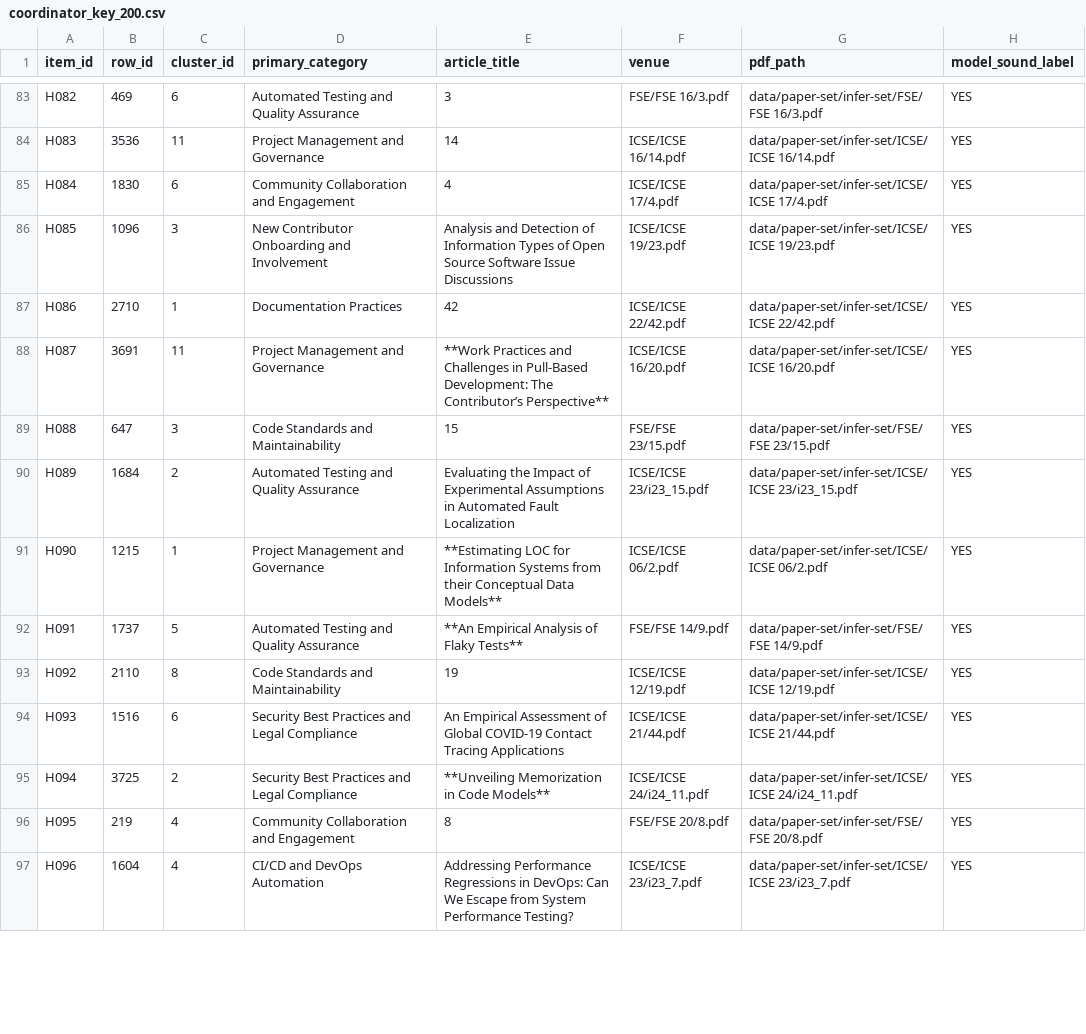
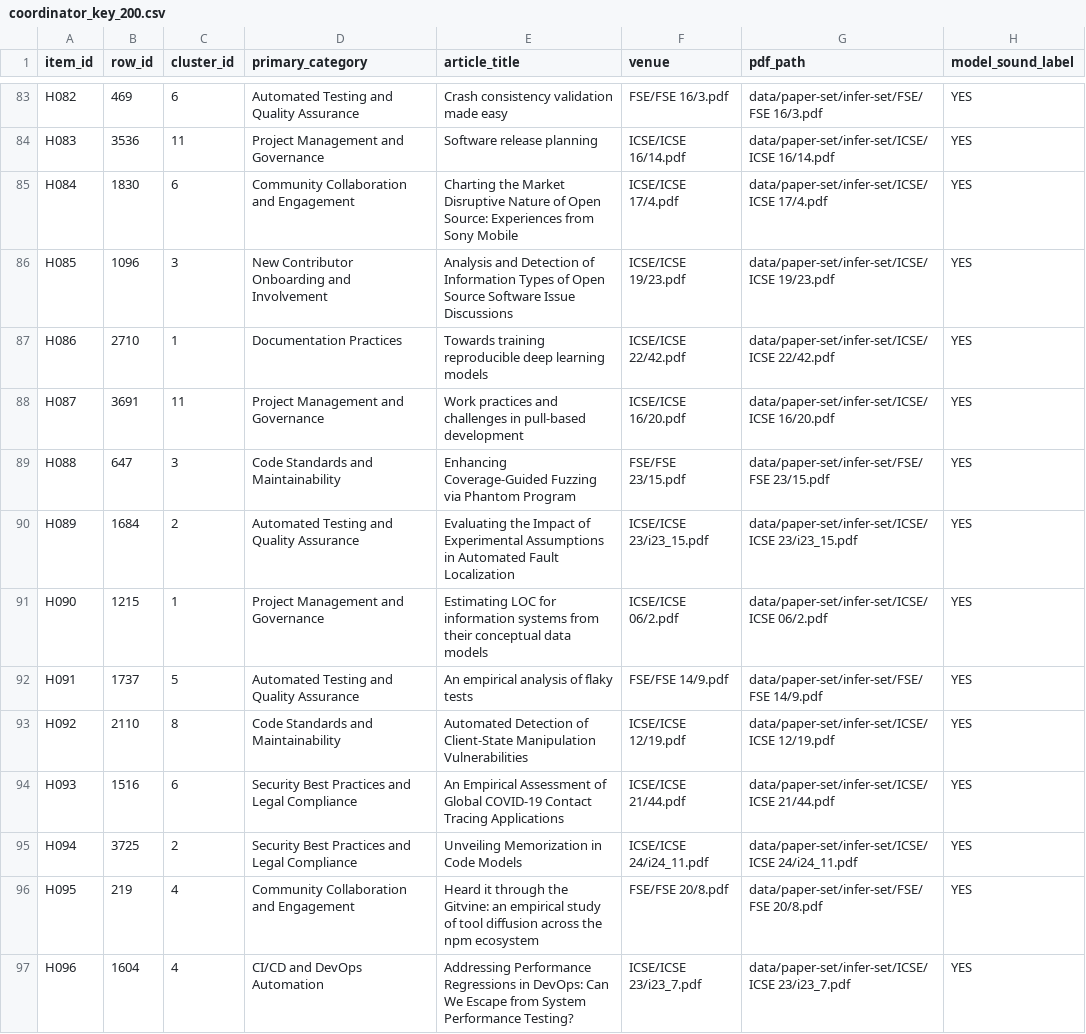
Before and after one commit to Nafiz43/ReACT-GPT, a CSV file: results/human_validation/coordinator_key_200.csv, drawn as a sheet; only a part is shown, gaps mark what is left out; the diff covers the shown part only; the diff names each change by its address in the sheet, - before the commit and + after, or states it on an @@ line.

```diff
--- a/results/human_validation/coordinator_key_200.csv
+++ b/results/human_validation/coordinator_key_200.csv
-E83 (article_title): 3
+E83 (article_title): Crash consistency validation made easy
-E84 (article_title): 14
+E84 (article_title): Software release planning
-E85 (article_title): 4
+E85 (article_title): Charting the Market Disruptive Nature of Open Source: Experiences from Sony Mobile
-E87 (article_title): 42
+E87 (article_title): Towards training reproducible deep learning models
-E88 (article_title): **Work Practices and Challenges in Pull-Based Development: The Contributor’s Perspective**
+E88 (article_title): Work practices and challenges in pull-based development
-E89 (article_title): 15
+E89 (article_title): Enhancing Coverage-Guided Fuzzing via Phantom Program
-E91 (article_title): **Estimating LOC for Information Systems from their Conceptual Data Models**
+E91 (article_title): Estimating LOC for information systems from their conceptual data models
-E92 (article_title): **An Empirical Analysis of Flaky Tests**
+E92 (article_title): An empirical analysis of flaky tests
-E93 (article_title): 19
+E93 (article_title): Automated Detection of Client-State Manipulation Vulnerabilities
-E95 (article_title): **Unveiling Memorization in Code Models**
+E95 (article_title): Unveiling Memorization in Code Models
-E96 (article_title): 8
+E96 (article_title): Heard it through the Gitvine: an empirical study of tool diffusion across the npm ecosystem
```
Also changed, not shown: 163 edited cells elsewhere in this file, 13 other files.
